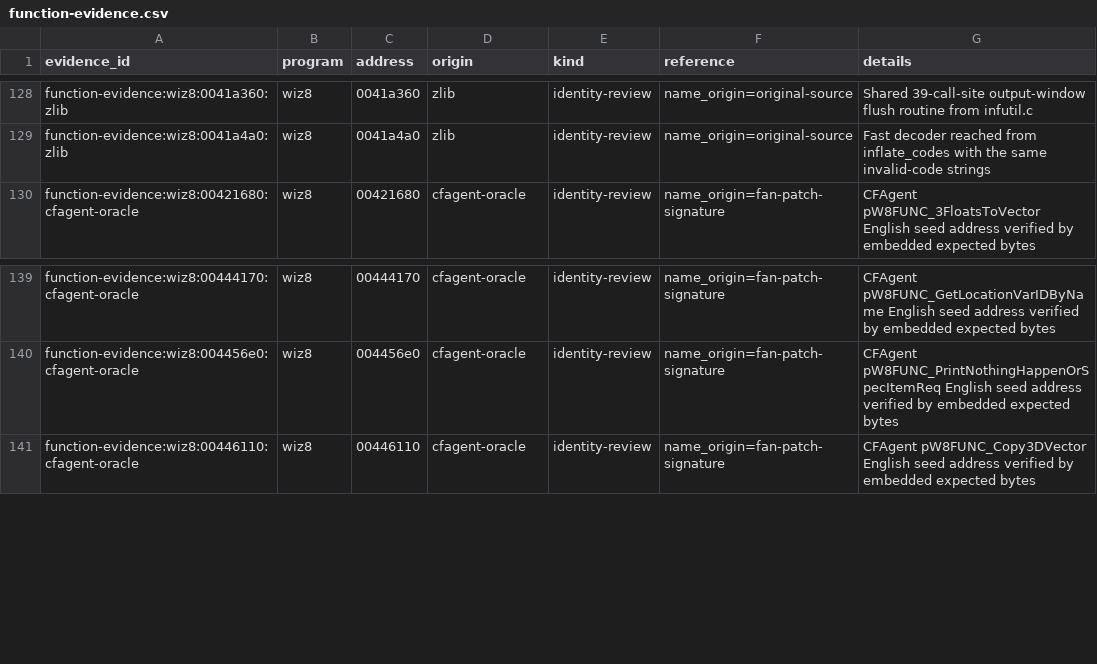
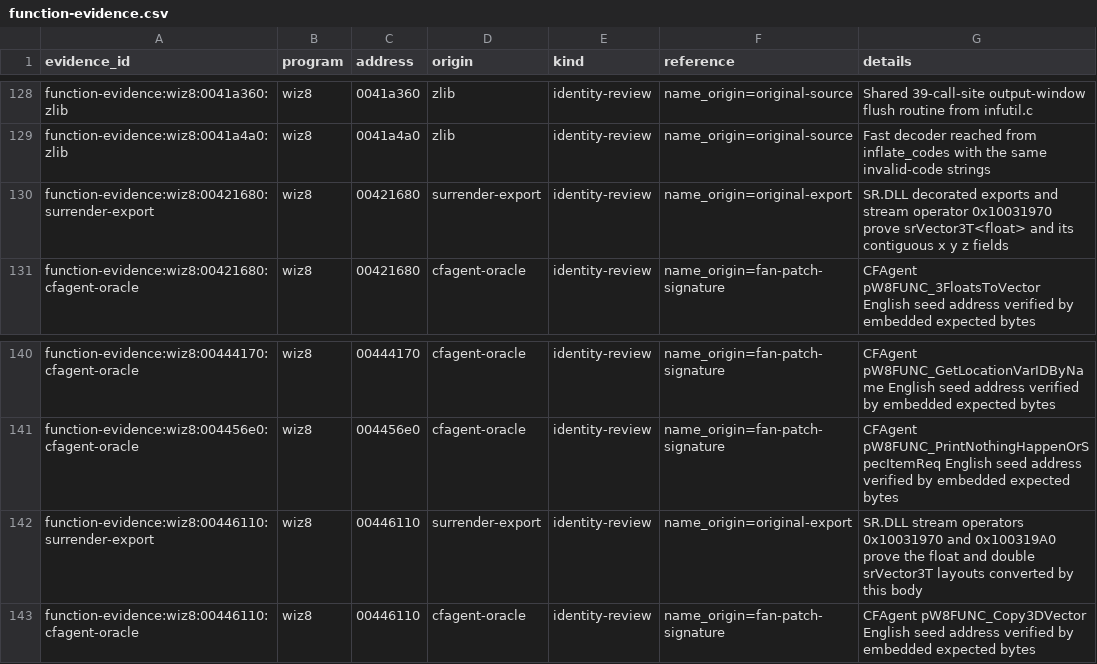
Before and after one commit to agluszak/wizardry-8-decomp, a CSV file: evidence/reviewed/wiz8/function-evidence.csv, drawn as a sheet; only a part is shown, gaps mark what is left out; the diff names each change by its address in the sheet, - before the commit and + after, or states it on an @@ line.

```diff
--- a/evidence/reviewed/wiz8/function-evidence.csv
+++ b/evidence/reviewed/wiz8/function-evidence.csv
+row 130: function-evidence:wiz8:00421680:surrender-export | wiz8 | 00421680 | surrender-export | identity-review | name_origin=original-export | SR.DLL decorated exports and stream operator 0x10031970 prove srVector3T<float> and its contiguous x y z fields
+row 142: function-evidence:wiz8:00446110:surrender-export | wiz8 | 00446110 | surrender-export | identity-review | name_origin=original-export | SR.DLL stream operators 0x10031970 and 0x100319A0 prove the float and double srVector3T layouts converted by this body
```
Also changed, not shown: config/reccmp/wiz8-gameplay-boundaries.csv, evidence/reviewed/wiz8/functions.csv, 15 other files.
